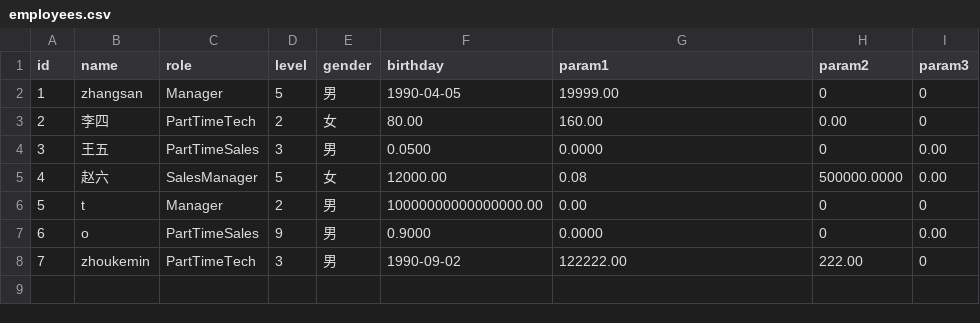
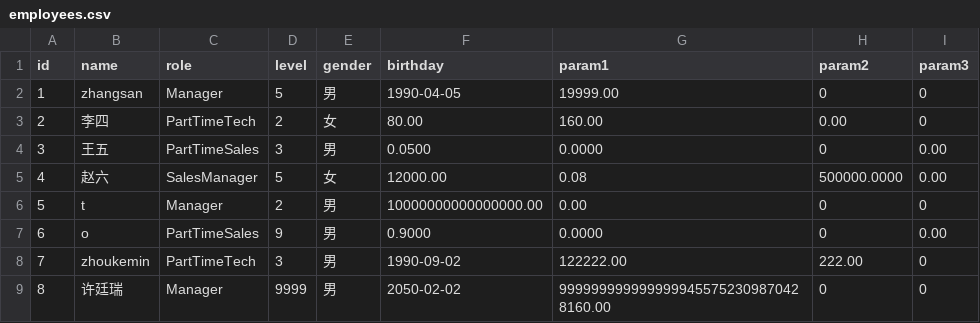
Before and after one commit to rainhotel/cppProgrammingProject, a CSV file: data/employees.csv, drawn as a sheet; the diff names each change by its address in the sheet, - before the commit and + after, or states it on an @@ line.

```diff
--- a/data/employees.csv
+++ b/data/employees.csv
+row 9: 8 | 许廷瑞 | Manager | 9999 | 男 | 2050-02-02 | 9999999999999999455752309870428160.00 | 0 | 0
```
Also changed, not shown: 5 other files.
